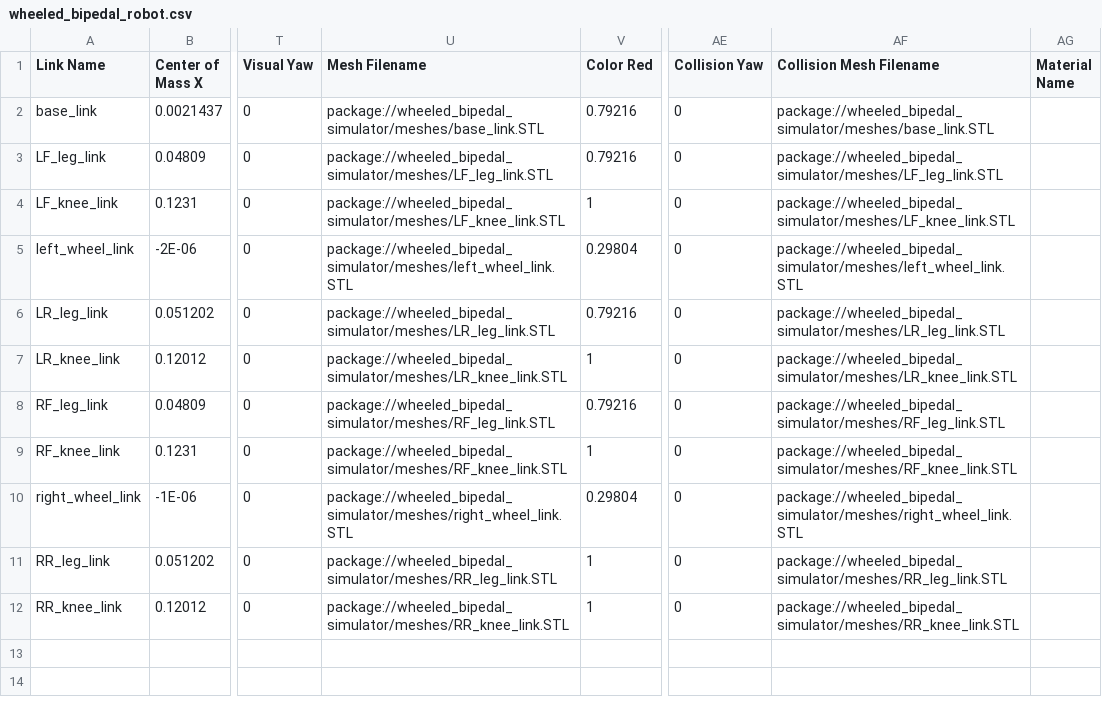
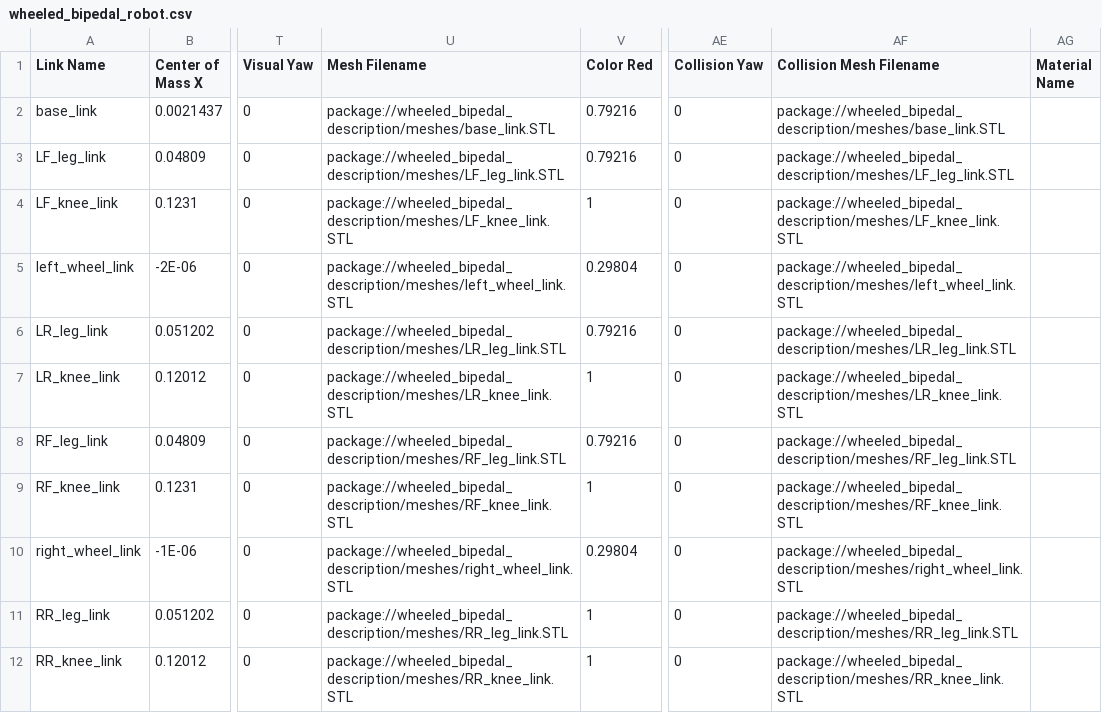
Before and after one commit to handshow888/wheeled_bipedal_simulator, a CSV file: urdf/wheeled_bipedal_robot.csv, drawn as a sheet; only a part is shown, gaps mark what is left out; the diff names each change by its address in the sheet, - before the commit and + after, or states it on an @@ line.

```diff
--- a/urdf/wheeled_bipedal_robot.csv
+++ b/urdf/wheeled_bipedal_robot.csv
-U2 (Mesh Filename): package://wheeled_bipedal_simulator/meshes/base_link.STL
+U2 (Mesh Filename): package://wheeled_bipedal_description/meshes/base_link.STL
-AF2 (Collision Mesh Filename): package://wheeled_bipedal_simulator/meshes/base_link.STL
+AF2 (Collision Mesh Filename): package://wheeled_bipedal_description/meshes/base_link.STL
-U3 (Mesh Filename): package://wheeled_bipedal_simulator/meshes/LF_leg_link.STL
+U3 (Mesh Filename): package://wheeled_bipedal_description/meshes/LF_leg_link.STL
-AF3 (Collision Mesh Filename): package://wheeled_bipedal_simulator/meshes/LF_leg_link.STL
+AF3 (Collision Mesh Filename): package://wheeled_bipedal_description/meshes/LF_leg_link.STL
-U4 (Mesh Filename): package://wheeled_bipedal_simulator/meshes/LF_knee_link.STL
+U4 (Mesh Filename): package://wheeled_bipedal_description/meshes/LF_knee_link.STL
-AF4 (Collision Mesh Filename): package://wheeled_bipedal_simulator/meshes/LF_knee_link.STL
+AF4 (Collision Mesh Filename): package://wheeled_bipedal_description/meshes/LF_knee_link.STL
-U5 (Mesh Filename): package://wheeled_bipedal_simulator/meshes/left_wheel_link.STL
+U5 (Mesh Filename): package://wheeled_bipedal_description/meshes/left_wheel_link.STL
-AF5 (Collision Mesh Filename): package://wheeled_bipedal_simulator/meshes/left_wheel_link.STL
+AF5 (Collision Mesh Filename): package://wheeled_bipedal_description/meshes/left_wheel_link.STL
-U6 (Mesh Filename): package://wheeled_bipedal_simulator/meshes/LR_leg_link.STL
+U6 (Mesh Filename): package://wheeled_bipedal_description/meshes/LR_leg_link.STL
-AF6 (Collision Mesh Filename): package://wheeled_bipedal_simulator/meshes/LR_leg_link.STL
+AF6 (Collision Mesh Filename): package://wheeled_bipedal_description/meshes/LR_leg_link.STL
-U7 (Mesh Filename): package://wheeled_bipedal_simulator/meshes/LR_knee_link.STL
+U7 (Mesh Filename): package://wheeled_bipedal_description/meshes/LR_knee_link.STL
-AF7 (Collision Mesh Filename): package://wheeled_bipedal_simulator/meshes/LR_knee_link.STL
+AF7 (Collision Mesh Filename): package://wheeled_bipedal_description/meshes/LR_knee_link.STL
-U8 (Mesh Filename): package://wheeled_bipedal_simulator/meshes/RF_leg_link.STL
+U8 (Mesh Filename): package://wheeled_bipedal_description/meshes/RF_leg_link.STL
-AF8 (Collision Mesh Filename): package://wheeled_bipedal_simulator/meshes/RF_leg_link.STL
+AF8 (Collision Mesh Filename): package://wheeled_bipedal_description/meshes/RF_leg_link.STL
-U9 (Mesh Filename): package://wheeled_bipedal_simulator/meshes/RF_knee_link.STL
+U9 (Mesh Filename): package://wheeled_bipedal_description/meshes/RF_knee_link.STL
-AF9 (Collision Mesh Filename): package://wheeled_bipedal_simulator/meshes/RF_knee_link.STL
+AF9 (Collision Mesh Filename): package://wheeled_bipedal_description/meshes/RF_knee_link.STL
-U10 (Mesh Filename): package://wheeled_bipedal_simulator/meshes/right_wheel_link.STL
+U10 (Mesh Filename): package://wheeled_bipedal_description/meshes/right_wheel_link.STL
-AF10 (Collision Mesh Filename): package://wheeled_bipedal_simulator/meshes/right_wheel_link.STL
+AF10 (Collision Mesh Filename): package://wheeled_bipedal_description/meshes/right_wheel_link.STL
-U11 (Mesh Filename): package://wheeled_bipedal_simulator/meshes/RR_leg_link.STL
+U11 (Mesh Filename): package://wheeled_bipedal_description/meshes/RR_leg_link.STL
-AF11 (Collision Mesh Filename): package://wheeled_bipedal_simulator/meshes/RR_leg_link.STL
+AF11 (Collision Mesh Filename): package://wheeled_bipedal_description/meshes/RR_leg_link.STL
-U12 (Mesh Filename): package://wheeled_bipedal_simulator/meshes/RR_knee_link.STL
+U12 (Mesh Filename): package://wheeled_bipedal_description/meshes/RR_knee_link.STL
-AF12 (Collision Mesh Filename): package://wheeled_bipedal_simulator/meshes/RR_knee_link.STL
+AF12 (Collision Mesh Filename): package://wheeled_bipedal_description/meshes/RR_knee_link.STL
```
Also changed, not shown: 5 other files.
